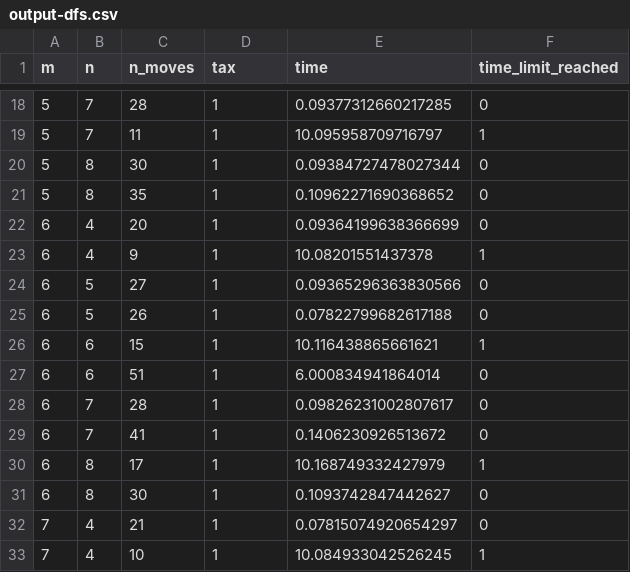
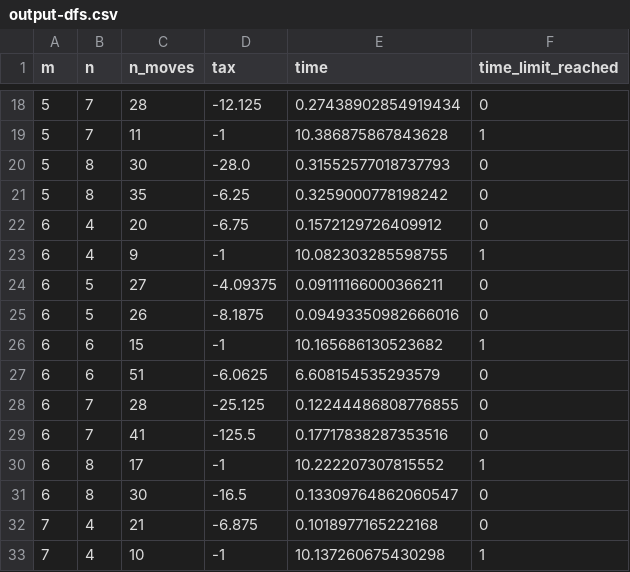
Before and after one commit to htnminh/AI-intro-project, a CSV file: AI_intro_project/search_algo/load_all_output/output-dfs.csv, drawn as a sheet; only a part is shown, gaps mark what is left out; the diff covers the shown part only.

```diff
--- a/AI_intro_project/search_algo/load_all_output/output-dfs.csv
+++ b/AI_intro_project/search_algo/load_all_output/output-dfs.csv
@@ -18,16 +18,16 @@ m,n,n_moves,tax,time,time_limit_reached
-5,7,28,1,0.09377312660217285,0
-5,7,11,1,10.095958709716797,1
-5,8,30,1,0.09384727478027344,0
-5,8,35,1,0.10962271690368652,0
-6,4,20,1,0.09364199638366699,0
-6,4,9,1,10.08201551437378,1
-6,5,27,1,0.09365296363830566,0
-6,5,26,1,0.07822799682617188,0
-6,6,15,1,10.116438865661621,1
-6,6,51,1,6.000834941864014,0
-6,7,28,1,0.09826231002807617,0
-6,7,41,1,0.1406230926513672,0
-6,8,17,1,10.168749332427979,1
-6,8,30,1,0.1093742847442627,0
-7,4,21,1,0.07815074920654297,0
-7,4,10,1,10.084933042526245,1
+5,7,28,-12.125,0.27438902854919434,0
+5,7,11,-1,10.386875867843628,1
+5,8,30,-28.0,0.31552577018737793,0
+5,8,35,-6.25,0.3259000778198242,0
+6,4,20,-6.75,0.1572129726409912,0
+6,4,9,-1,10.082303285598755,1
+6,5,27,-4.09375,0.09111166000366211,0
+6,5,26,-8.1875,0.09493350982666016,0
+6,6,15,-1,10.165686130523682,1
+6,6,51,-6.0625,6.608154535293579,0
+6,7,28,-25.125,0.12244486808776855,0
+6,7,41,-125.5,0.17717838287353516,0
+6,8,17,-1,10.222207307815552,1
+6,8,30,-16.5,0.13309764862060547,0
+7,4,21,-6.875,0.1018977165222168,0
+7,4,10,-1,10.137260675430298,1
```
Also changed, not shown: 70 edited cells elsewhere in this file, 1 other file.
